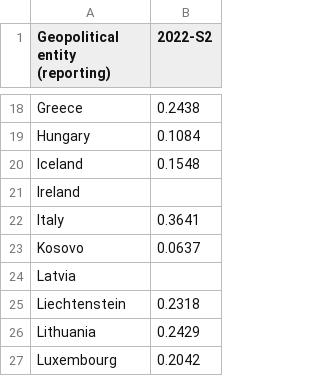
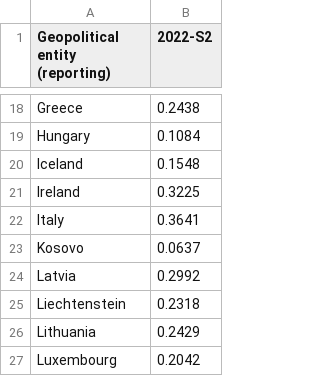
Before and after one commit to Qery-Data/Energy, a CSV file: data/Electricity_Prices_Consumers_Latest_Europe.csv, drawn as a sheet; only a part is shown, gaps mark what is left out.

```diff
--- a/data/Electricity_Prices_Consumers_Latest_Europe.csv
+++ b/data/Electricity_Prices_Consumers_Latest_Europe.csv
@@ -20,6 +20,6 @@ Hungary,0.1084
 Iceland,0.1548
-Ireland,
+Ireland,0.3225
 Italy,0.3641
 Kosovo,0.0637
-Latvia,
+Latvia,0.2992
 Liechtenstein,0.2318
```
Also changed, not shown: data/Electricity_Prices_Consumers_Composition_Europe.csv.
